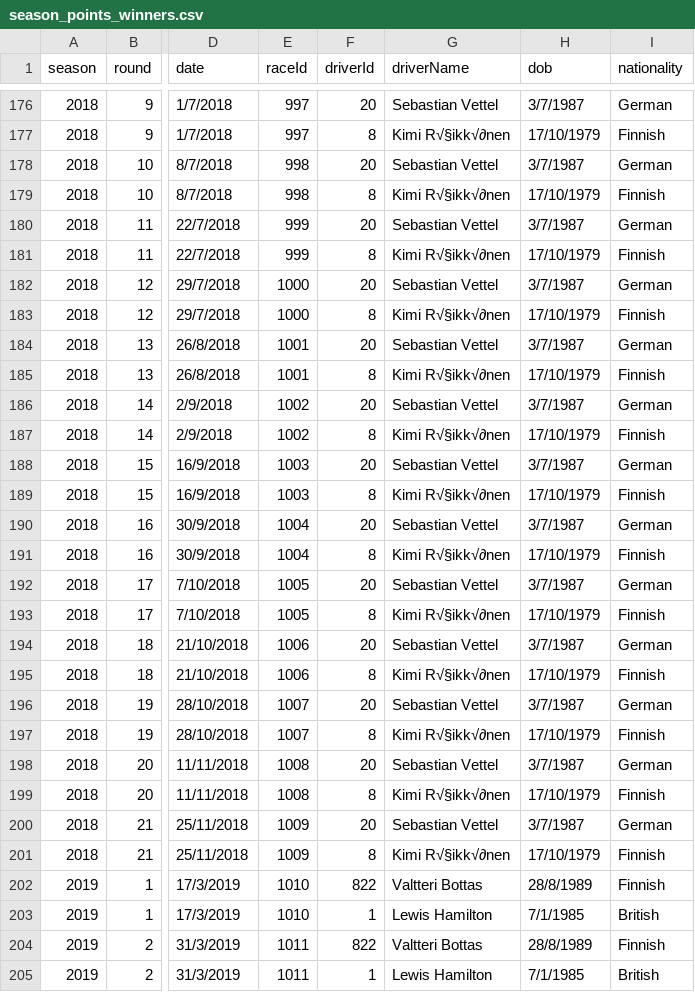
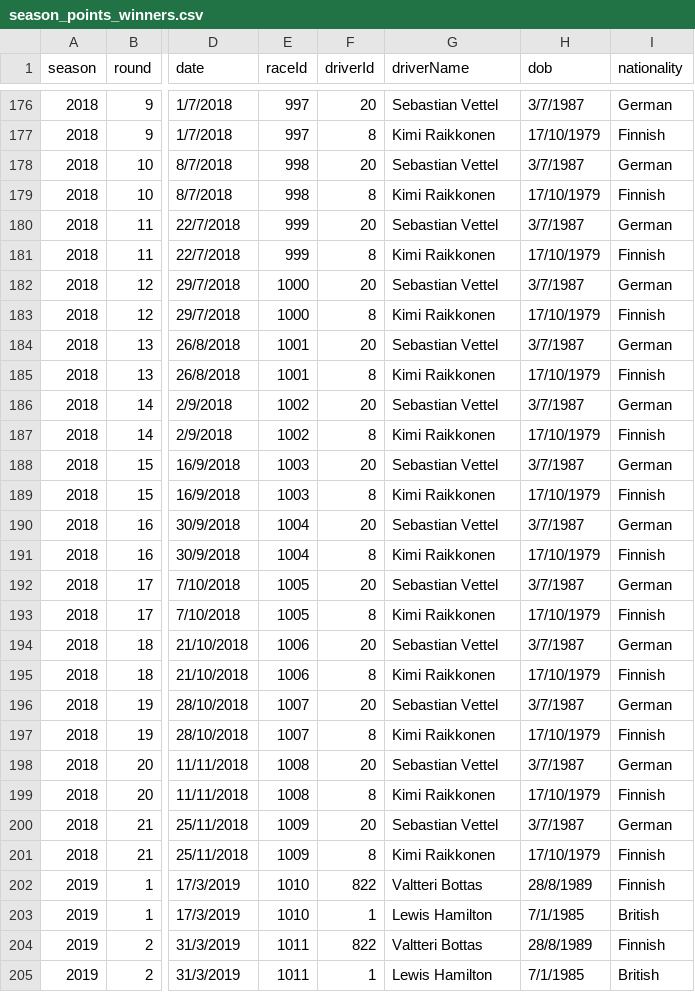
Before and after one commit to ericluo-aot/FIT3179-V2, a CSV file: season_points_winners.csv, drawn as a sheet; only a part is shown, gaps mark what is left out; the diff covers the shown part only; the diff names each change by its address in the sheet, - before the commit and + after, or states it on an @@ line.

```diff
--- a/season_points_winners.csv
+++ b/season_points_winners.csv
-G177 (driverName): Kimi R√§ikk√∂nen
+G177 (driverName): Kimi Raikkonen
-G179 (driverName): Kimi R√§ikk√∂nen
+G179 (driverName): Kimi Raikkonen
-G181 (driverName): Kimi R√§ikk√∂nen
+G181 (driverName): Kimi Raikkonen
-G183 (driverName): Kimi R√§ikk√∂nen
+G183 (driverName): Kimi Raikkonen
-G185 (driverName): Kimi R√§ikk√∂nen
+G185 (driverName): Kimi Raikkonen
-G187 (driverName): Kimi R√§ikk√∂nen
+G187 (driverName): Kimi Raikkonen
-G189 (driverName): Kimi R√§ikk√∂nen
+G189 (driverName): Kimi Raikkonen
-G191 (driverName): Kimi R√§ikk√∂nen
+G191 (driverName): Kimi Raikkonen
-G193 (driverName): Kimi R√§ikk√∂nen
+G193 (driverName): Kimi Raikkonen
-G195 (driverName): Kimi R√§ikk√∂nen
+G195 (driverName): Kimi Raikkonen
-G197 (driverName): Kimi R√§ikk√∂nen
+G197 (driverName): Kimi Raikkonen
-G199 (driverName): Kimi R√§ikk√∂nen
+G199 (driverName): Kimi Raikkonen
-G201 (driverName): Kimi R√§ikk√∂nen
+G201 (driverName): Kimi Raikkonen
```
Also changed, not shown: 28 edited cells elsewhere in this file.
